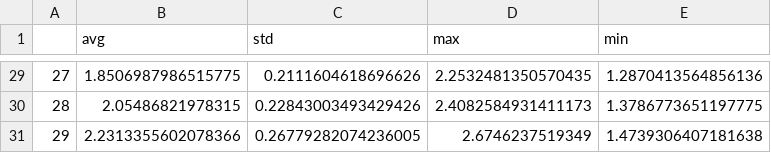
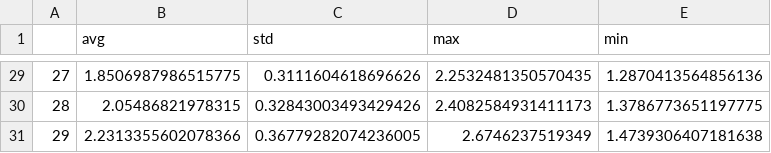
Before and after one commit to matthewwong525/fydp, a CSV file: macro_gait/pushoff_OND07_left.csv, drawn as a sheet; only a part is shown, gaps mark what is left out; the diff covers the shown part only.

```diff
--- a/macro_gait/pushoff_OND07_left.csv
+++ b/macro_gait/pushoff_OND07_left.csv
@@ -29,3 +29,3 @@
-27,1.8506987986515775,0.2111604618696626,2.2532481350570435,1.2870413564856136
-28,2.05486821978315,0.22843003493429426,2.4082584931411173,1.3786773651197775
-29,2.2313355602078366,0.26779282074236005,2.6746237519349,1.4739306407181638
+27,1.8506987986515775,0.3111604618696626,2.2532481350570435,1.2870413564856136
+28,2.05486821978315,0.32843003493429426,2.4082584931411173,1.3786773651197775
+29,2.2313355602078366,0.36779282074236005,2.6746237519349,1.4739306407181638
```
Also changed, not shown: 27 edited cells elsewhere in this file, 5 other files.
